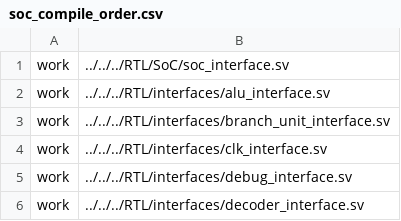
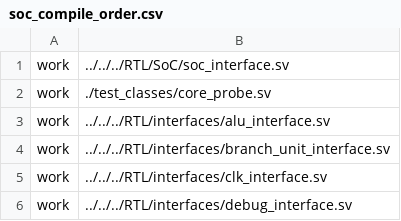
Before and after one commit to TanishGheewala/IC-Design, a CSV file: Verification/SoC_Verification/testbench/soc_compile_order.csv, drawn as a sheet; only a part is shown; the shorter side is filled out with more unchanged rows.

Commit message:
generator & probes for soc testbench

```diff
--- a/Verification/SoC_Verification/testbench/soc_compile_order.csv
+++ b/Verification/SoC_Verification/testbench/soc_compile_order.csv
@@ -1,2 +1,3 @@
 work, ../../../RTL/SoC/soc_interface.sv
+work, ./test_classes/core_probe.sv
 work, ../../../RTL/interfaces/alu_interface.sv
```
Also changed, not shown: 10 other files.
